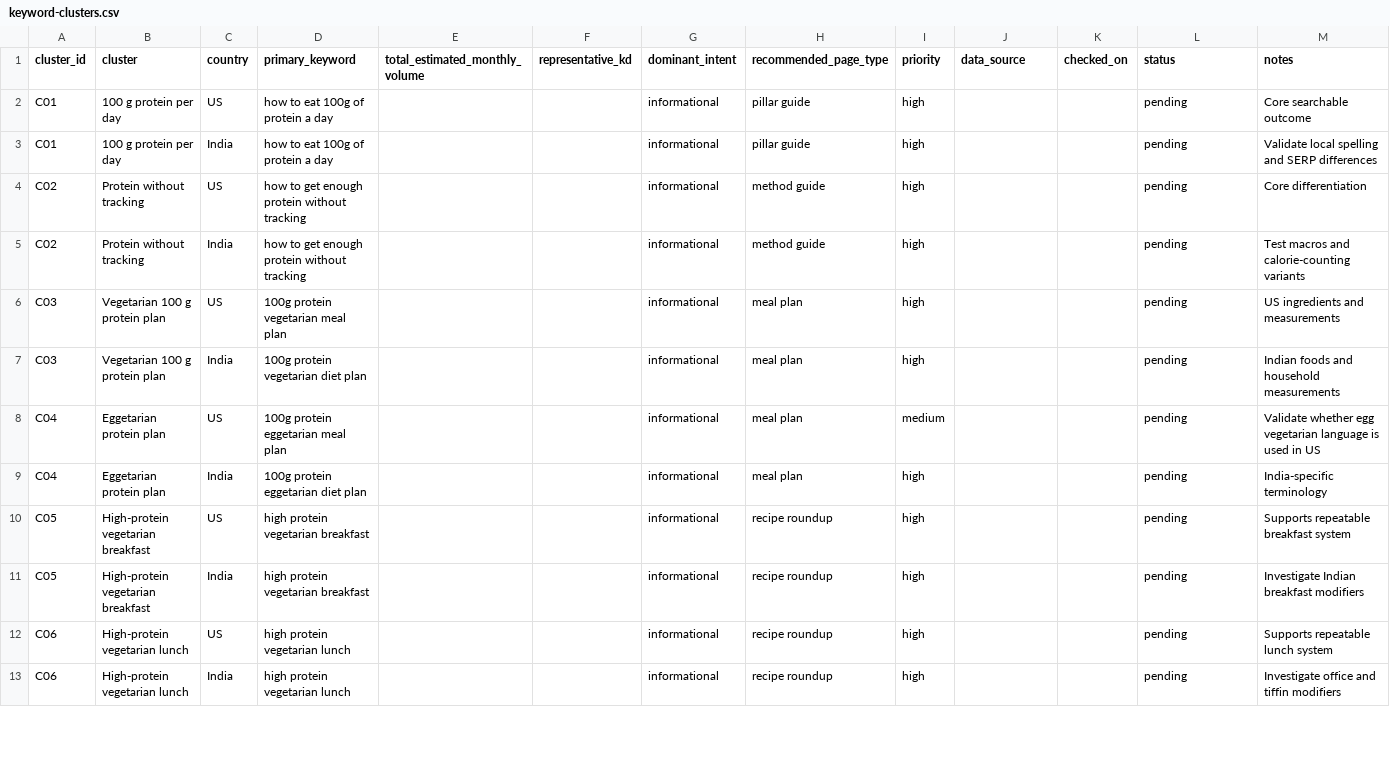
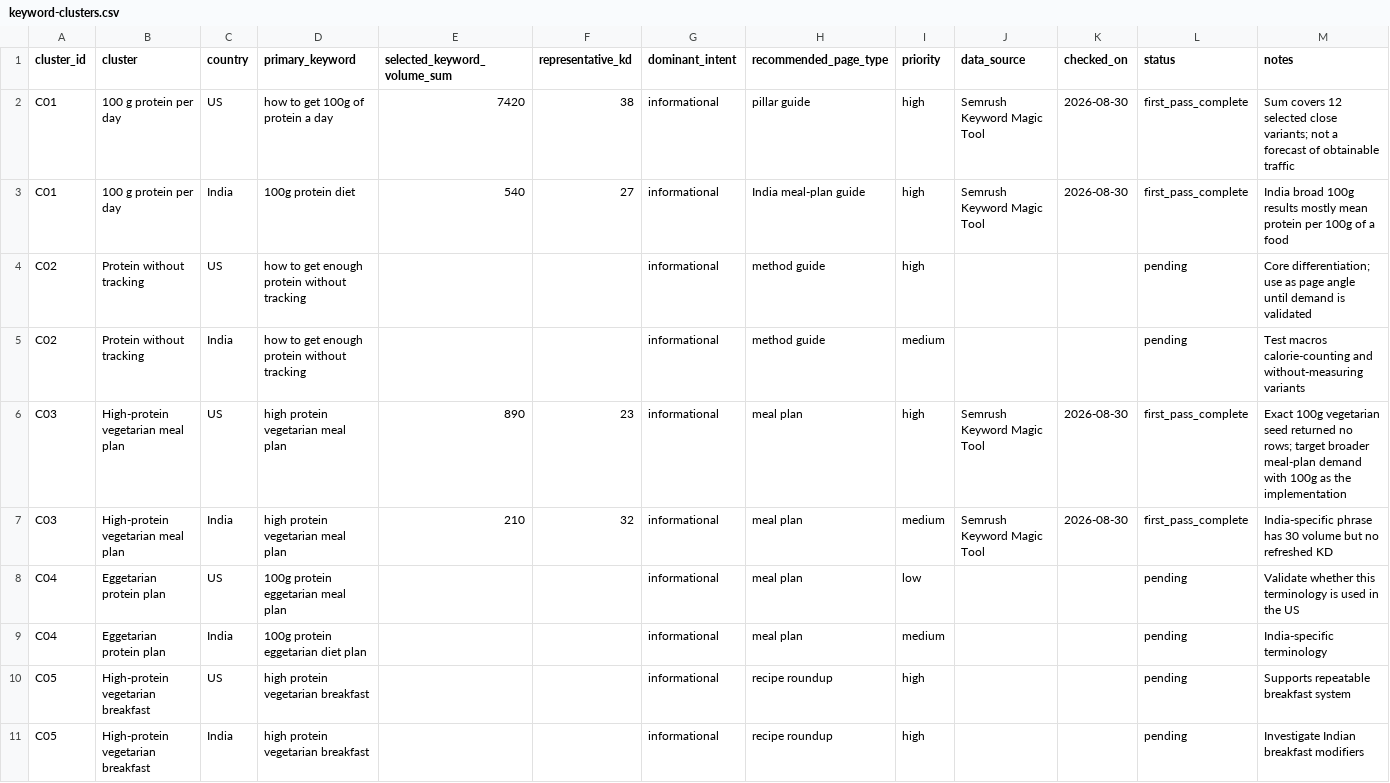
Before and after one commit to datamin/repeatable-protein, a CSV file: seo-research/keyword-clusters.csv, drawn as a sheet; only a part is shown; the shorter side is filled out with more unchanged rows; the diff covers the shown part only.

Commit message:
Add first-pass US and India keyword research

```diff
--- a/seo-research/keyword-clusters.csv
+++ b/seo-research/keyword-clusters.csv
@@ -1,10 +1,10 @@
-cluster_id,cluster,country,primary_keyword,total_estimated_monthly_volume,representative_kd,dominant_intent,recommended_page_type,priority,data_source,checked_on,status,notes
-C01,100 g protein per day,US,how to eat 100g of protein a day,,,informational,pillar guide,high,,,pending,Core searchable outcome
-C01,100 g protein per day,India,how to eat 100g of protein a day,,,informational,pillar guide,high,,,pending,Validate local spelling and SERP differences
-C02,Protein without tracking,US,how to get enough protein without tracking,,,informational,method guide,high,,,pending,Core differentiation
-C02,Protein without tracking,India,how to get enough protein without tracking,,,informational,method guide,high,,,pending,Test macros and calorie-counting variants
-C03,Vegetarian 100 g protein plan,US,100g protein vegetarian meal plan,,,informational,meal plan,high,,,pending,US ingredients and measurements
-C03,Vegetarian 100 g protein plan,India,100g protein vegetarian diet plan,,,informational,meal plan,high,,,pending,Indian foods and household measurements
-C04,Eggetarian protein plan,US,100g protein eggetarian meal plan,,,informational,meal plan,medium,,,pending,Validate whether egg vegetarian language is used in US
-C04,Eggetarian protein plan,India,100g protein eggetarian diet plan,,,informational,meal plan,high,,,pending,India-specific terminology
+cluster_id,cluster,country,primary_keyword,selected_keyword_volume_sum,representative_kd,dominant_intent,recommended_page_type,priority,data_source,checked_on,status,notes
+C01,100 g protein per day,US,how to get 100g of protein a day,7420,38,informational,pillar guide,high,Semrush Keyword Magic Tool,2026-08-30,first_pass_complete,Sum covers 12 selected close variants; not a forecast of obtainable traffic
+C01,100 g protein per day,India,100g protein diet,540,27,informational,India meal-plan guide,high,Semrush Keyword Magic Tool,2026-08-30,first_pass_complete,India broad 100g results mostly mean protein per 100g of a food
+C02,Protein without tracking,US,how to get enough protein without tracking,,,informational,method guide,high,,,pending,Core differentiation; use as page angle until demand is validated
+C02,Protein without tracking,India,how to get enough protein without tracking,,,informational,method guide,medium,,,pending,Test macros calorie-counting and without-measuring variants
+C03,High-protein vegetarian meal plan,US,high protein vegetarian meal plan,890,23,informational,meal plan,high,Semrush Keyword Magic Tool,2026-08-30,first_pass_complete,Exact 100g vegetarian seed returned no rows; target broader meal-plan demand with 100g as the implementation
+C03,High-protein vegetarian meal plan,India,high protein vegetarian meal plan,210,32,informational,meal plan,medium,Semrush Keyword Magic Tool,2026-08-30,first_pass_complete,India-specific phrase has 30 volume but no refreshed KD
+C04,Eggetarian protein plan,US,100g protein eggetarian meal plan,,,informational,meal plan,low,,,pending,Validate whether this terminology is used in the US
+C04,Eggetarian protein plan,India,100g protein eggetarian diet plan,,,informational,meal plan,medium,,,pending,India-specific terminology
 C05,High-protein vegetarian breakfast,US,high protein vegetarian breakfast,,,informational,recipe roundup,high,,,pending,Supports repeatable breakfast system
```
Also changed, not shown: 2 added rows and 3 edited cells elsewhere in this file, plan/page-roadmap.csv, 4 other files.
